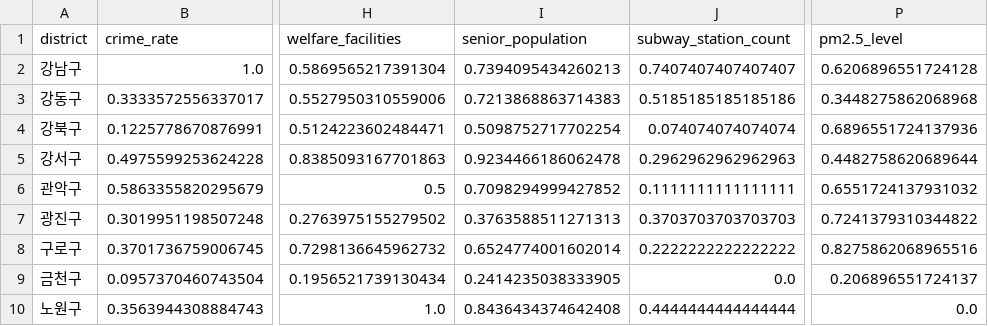
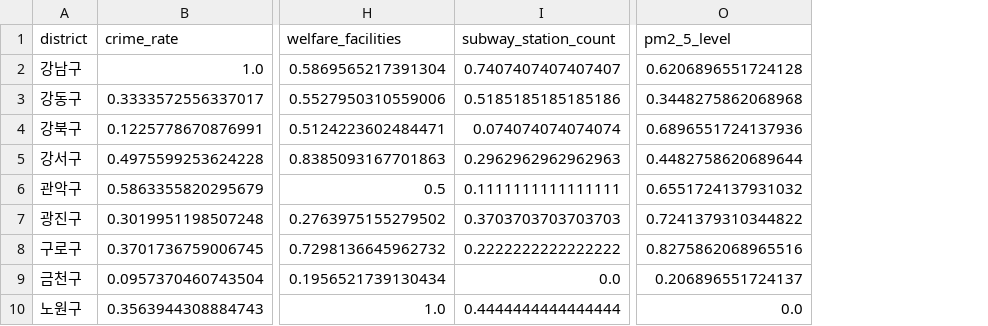
Before and after one commit to rimeeeee/senior_city, a CSV file: final_df.csv, drawn as a sheet; only a part is shown, gaps mark what is left out; removed rows and columns are numbered as before the commit, all else as after; the diff names each change by its address in the sheet, - before the commit and + after, or states it on an @@ line.

```diff
--- a/final_df.csv
+++ b/final_df.csv
-column I (senior_population), rows 2-10: 0.7394095434260213 | 0.7213868863714383 | 0.5098752717702254 | 0.9234466186062478 | 0.7098294999427852 | 0.3763588511271313 | 0.6524774001602014 | 0.2414235038333905 | 0.8436434374642408
-O1: pm2.5_level
+O1: pm2_5_level
```
Also changed, not shown: 1 other file.
